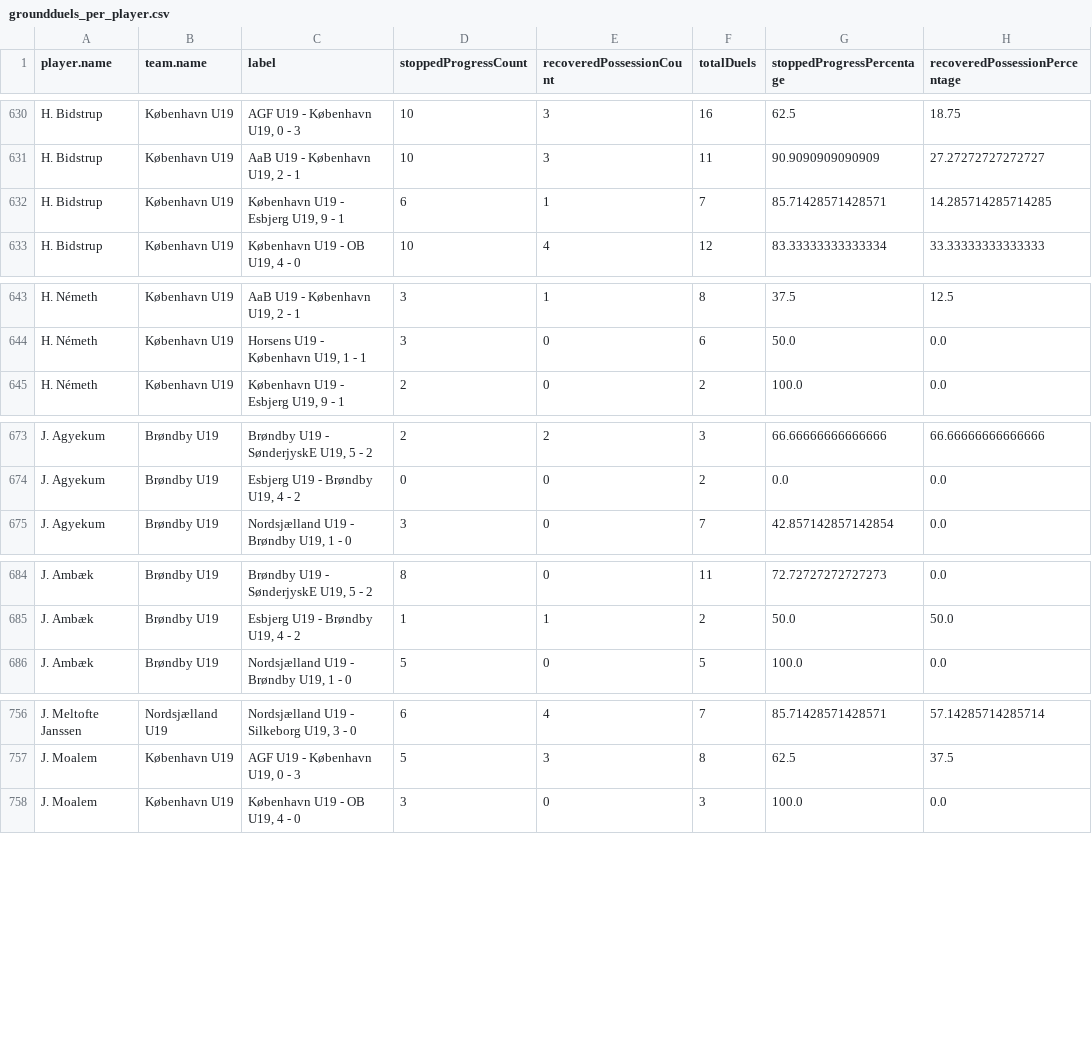
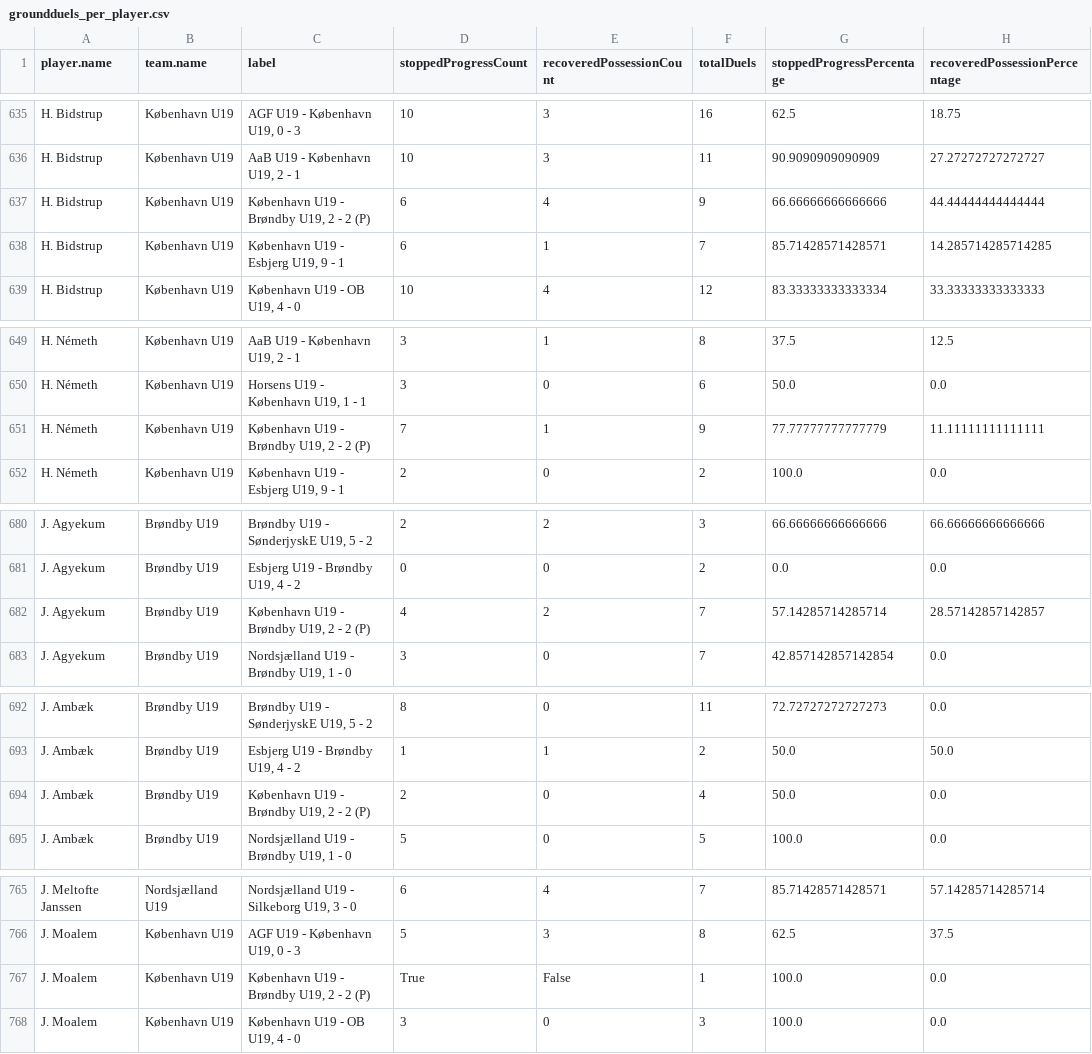
Before and after one commit to AC-Horsens/AC-Horsens-U19, a CSV file: groundduels_per_player.csv, drawn as a sheet; only a part is shown, gaps mark what is left out; the diff covers the shown part only; the diff names each change by its address in the sheet, - before the commit and + after, or states it on an @@ line.

```diff
--- a/groundduels_per_player.csv
+++ b/groundduels_per_player.csv
+row 637: H. Bidstrup | København U19 | København U19 - Brøndby U19, 2 - 2 (P) | 6 | 4 | 9 | 66.66666666666666 | 44.44444444444444
+row 651: H. Németh | København U19 | København U19 - Brøndby U19, 2 - 2 (P) | 7 | 1 | 9 | 77.77777777777779 | 11.11111111111111
+row 682: J. Agyekum | Brøndby U19 | København U19 - Brøndby U19, 2 - 2 (P) | 4 | 2 | 7 | 57.14285714285714 | 28.57142857142857
+row 694: J. Ambæk | Brøndby U19 | København U19 - Brøndby U19, 2 - 2 (P) | 2 | 0 | 4 | 50.0 | 0.0
+row 767: J. Moalem | København U19 | København U19 - Brøndby U19, 2 - 2 (P) | True | False | 1 | 100.0 | 0.0
```
Also changed, not shown: 20 added rows elsewhere in this file, PPDA.csv, dangerzone_entries.csv, 6 other files.
